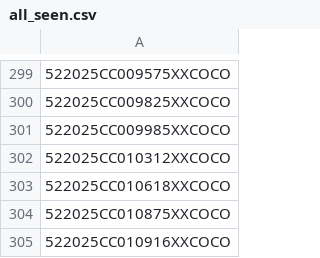
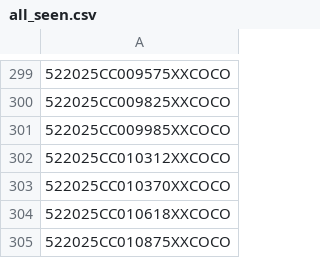
Before and after one commit to figlesias7/realforeclose, a CSV file: data/all_seen.csv, drawn as a sheet; only a part is shown, gaps mark what is left out; the shorter side is filled out with more unchanged rows.

```diff
--- a/data/all_seen.csv
+++ b/data/all_seen.csv
@@ -302,2 +302,3 @@
 522025CC010312XXCOCO
+522025CC010370XXCOCO
 522025CC010618XXCOCO
```
Also changed, not shown: data/event_log.csv, 3 other files.
